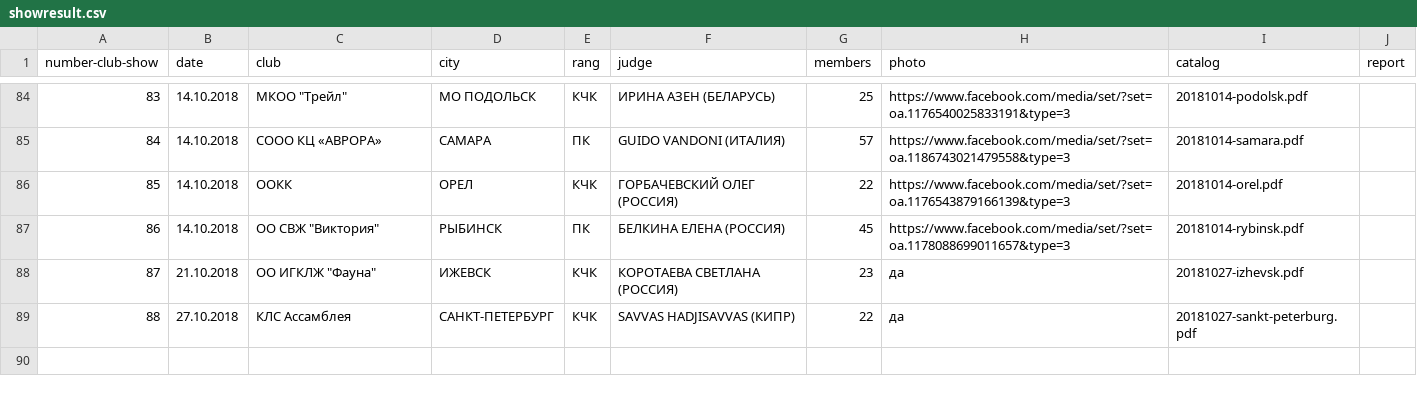
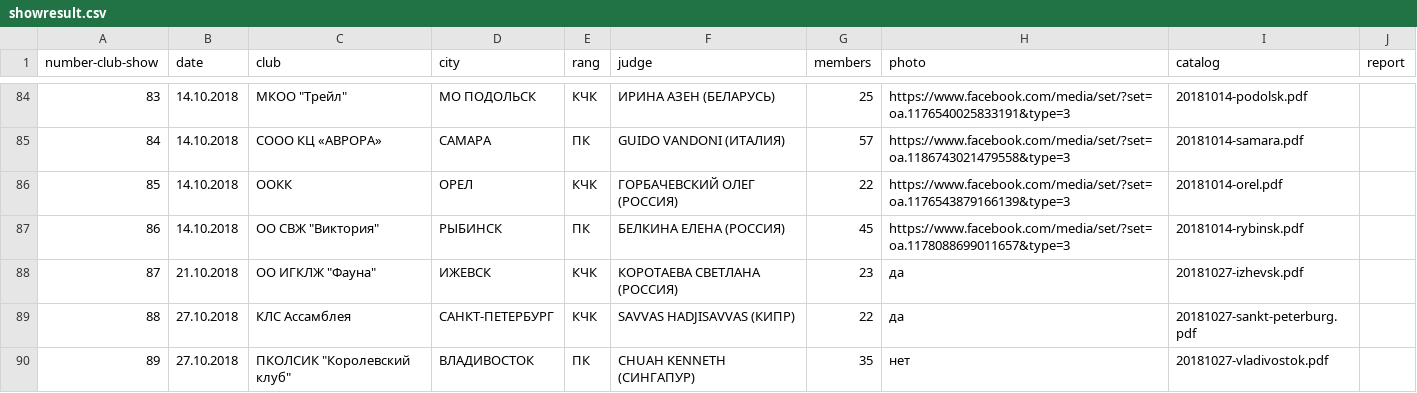
Before and after one commit to Itzamna/nkp-spitz, a CSV file: _data/showresult.csv, drawn as a sheet; only a part is shown, gaps mark what is left out.

```diff
--- a/_data/showresult.csv
+++ b/_data/showresult.csv
@@ -89 +89,2 @@ number-club-show,date,club,city,rang,judge,members,photo,catalog,report
 88,27.10.2018,КЛС Ассамблея,САНКТ-ПЕТЕРБУРГ,КЧК,SAVVAS HADJISAVVAS (КИПР),22,да,20181027-sankt-peterburg.pdf,
+89,27.10.2018,"ПКОЛСИК ""Королевский клуб""",ВЛАДИВОСТОК,ПК,CHUAH KENNETH (СИНГАПУР),35,нет,20181027-vladivostok.pdf,
```
Also changed, not shown: 3 other files.
